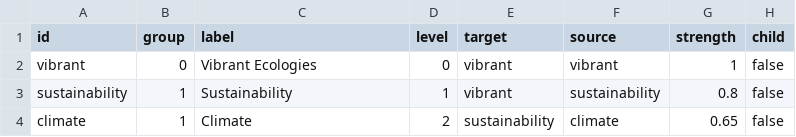
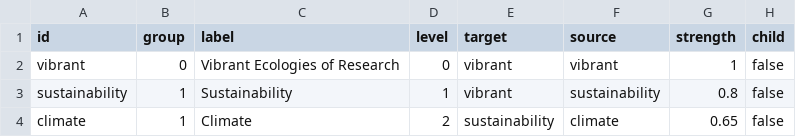
Before and after one commit to nehakumari2307/GW-POC, a CSV file: csv_data/node_data.csv, drawn as a sheet; only a part is shown.

```diff
--- a/csv_data/node_data.csv
+++ b/csv_data/node_data.csv
@@ -1,3 +1,3 @@
 id,group,label,level,target,source,strength,child
-vibrant,0,Vibrant Ecologies,0,vibrant,vibrant,1,false
+vibrant,0,Vibrant Ecologies of Research,0,vibrant,vibrant,1,false
 sustainability,1,Sustainability,1,vibrant,sustainability,0.8,false
```
Also changed, not shown: 1 other file.
